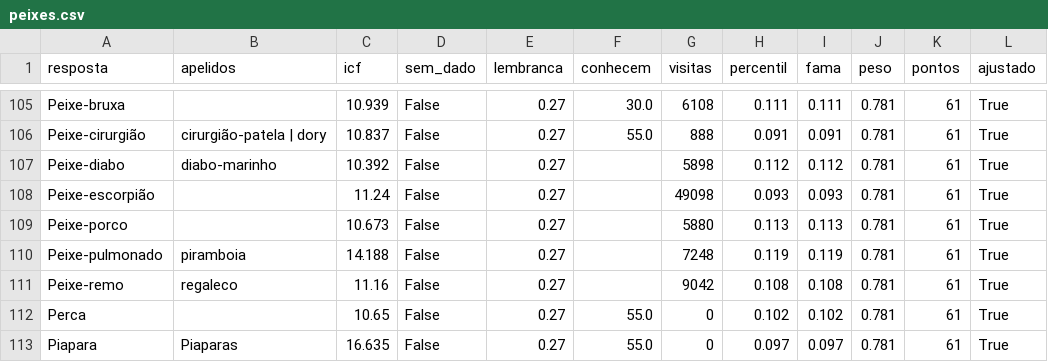
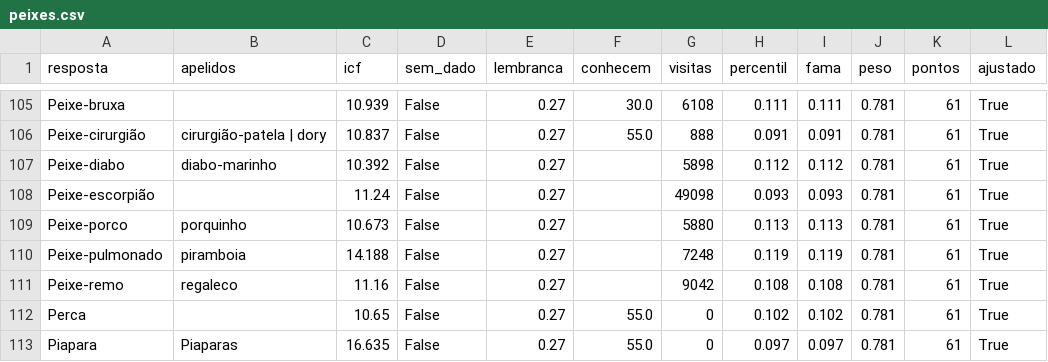
Before and after one commit to pedro1ace/nichoojogo, a CSV file: dados/pesos/revisao/peixes.csv, drawn as a sheet; only a part is shown, gaps mark what is left out; the diff covers the shown part only.

```diff
--- a/dados/pesos/revisao/peixes.csv
+++ b/dados/pesos/revisao/peixes.csv
@@ -108,3 +108,3 @@ Peixe-diabo,diabo-marinho,10.392,False,0.27,,5898,0.112,0.112,0.781,61,True
 Peixe-escorpião,,11.24,False,0.27,,49098,0.093,0.093,0.781,61,True
-Peixe-porco,,10.673,False,0.27,,5880,0.113,0.113,0.781,61,True
+Peixe-porco,porquinho,10.673,False,0.27,,5880,0.113,0.113,0.781,61,True
 Peixe-pulmonado,piramboia,14.188,False,0.27,,7248,0.119,0.119,0.781,61,True
```
Also changed, not shown: 9 edited cells elsewhere in this file, dados/pesos/revisao/comidas-tipicas.csv, dados/pesos/revisao/festa-junina.csv, 37 other files.
